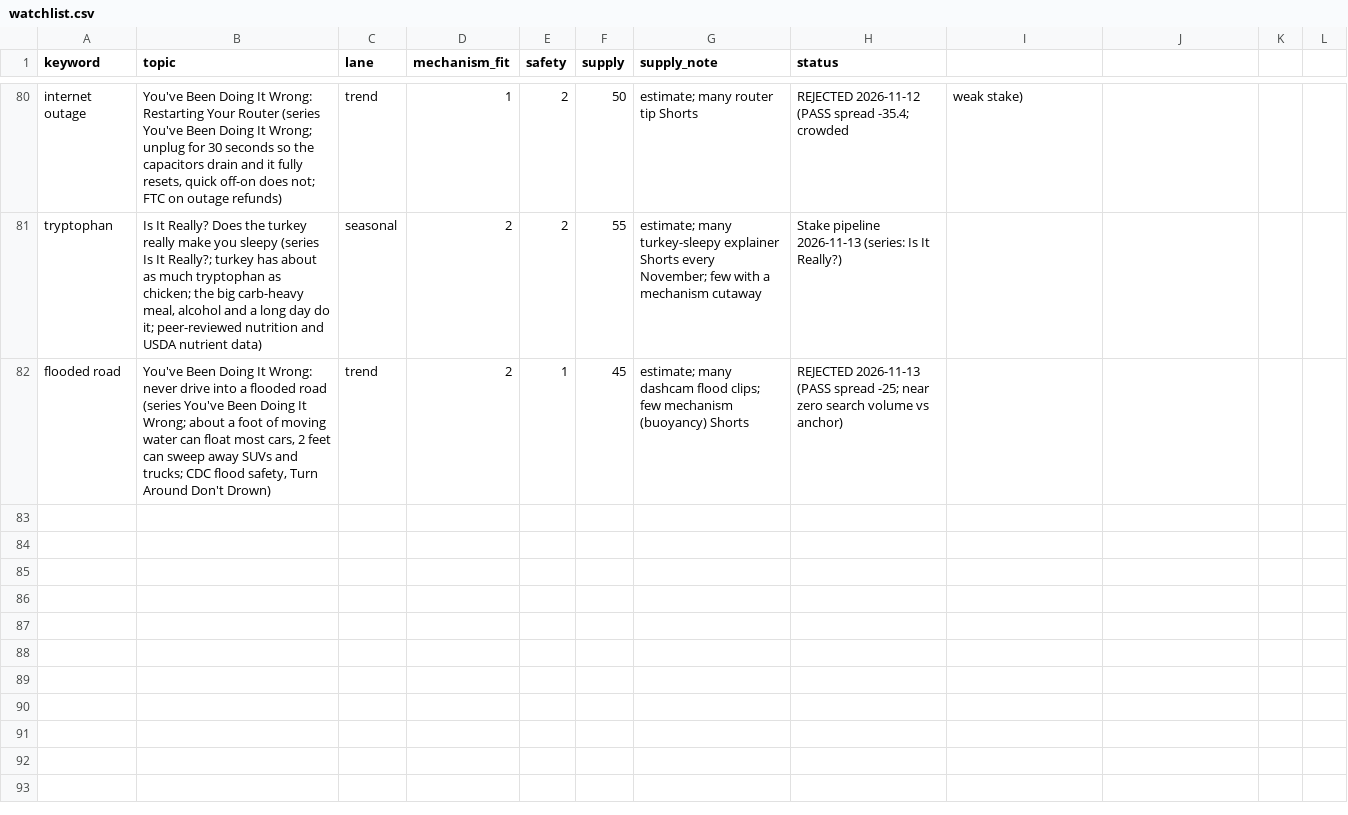
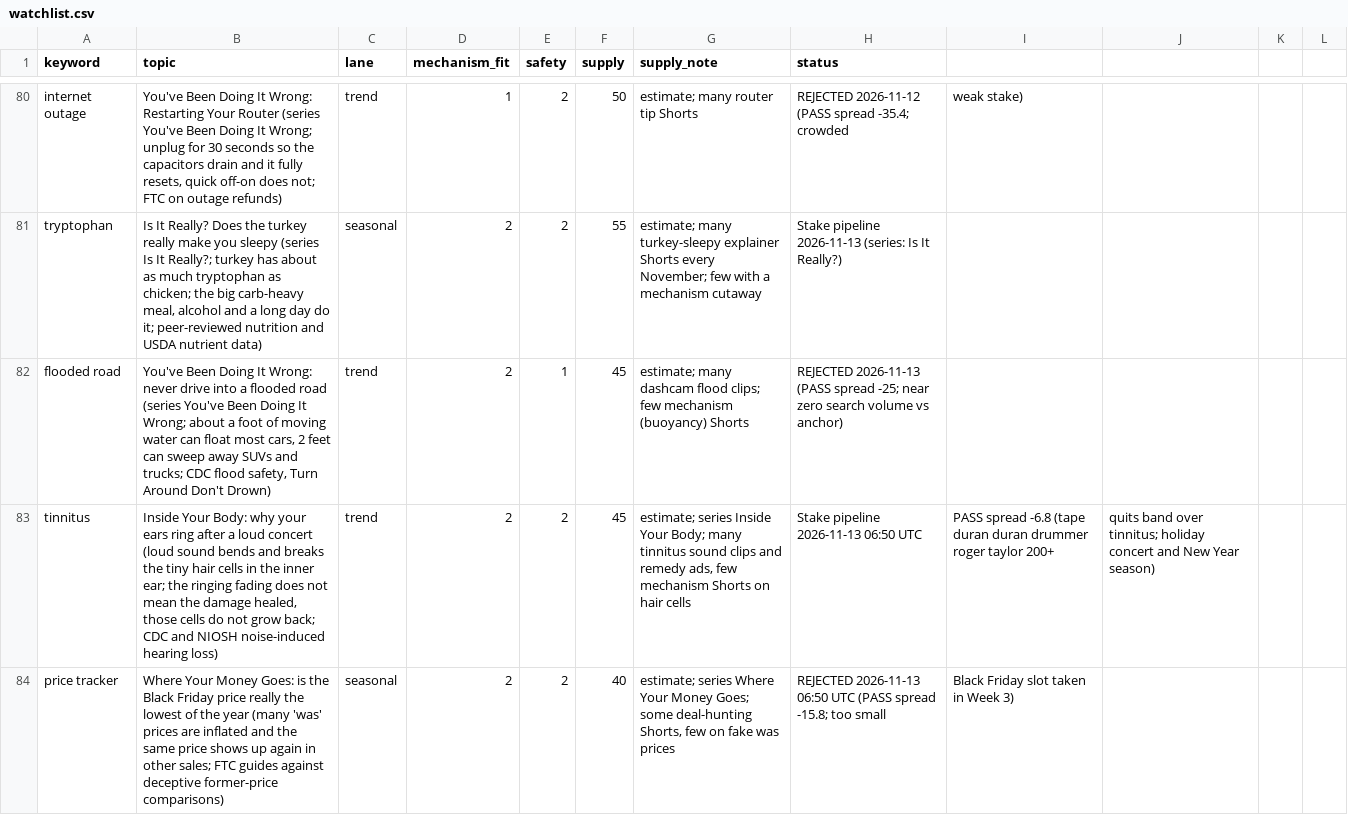
Before and after one commit to explainedinshort60-coder/Explained-in-60, a CSV file: demand/watchlist.csv, drawn as a sheet; only a part is shown, gaps mark what is left out.

```diff
--- a/demand/watchlist.csv
+++ b/demand/watchlist.csv
@@ -82 +82,3 @@ tryptophan,"Is It Really? Does the turkey really make you sleepy (series Is It R
 flooded road,"You've Been Doing It Wrong: never drive into a flooded road (series You've Been Doing It Wrong; about a foot of moving water can float most cars, 2 feet can sweep away SUVs and trucks; CDC flood safety, Turn Around Don't Drown)",trend,2,1,45,"estimate; many dashcam flood clips; few mechanism (buoyancy) Shorts",REJECTED 2026-11-13 (PASS spread -25; near zero search volume vs anchor)
+tinnitus,"Inside Your Body: why your ears ring after a loud concert (loud sound bends and breaks the tiny hair cells in the inner ear; the ringing fading does not mean the damage healed, those cells do not grow back; CDC and NIOSH noise-induced hearing loss)",trend,2,2,45,"estimate; series Inside Your Body; many tinnitus sound clips and remedy ads, few mechanism Shorts on hair cells",Stake pipeline 2026-11-13 06:50 UTC, PASS spread -6.8 (tape duran duran drummer roger taylor 200+, quits band over tinnitus; holiday concert and New Year season)
+price tracker,"Where Your Money Goes: is the Black Friday price really the lowest of the year (many 'was' prices are inflated and the same price shows up again in other sales; FTC guides against deceptive former-price comparisons)",seasonal,2,2,40,"estimate; series Where Your Money Goes; some deal-hunting Shorts, few on fake was prices",REJECTED 2026-11-13 06:50 UTC (PASS spread -15.8; too small, Black Friday slot taken in Week 3)
```
Also changed, not shown: 6 other files.
